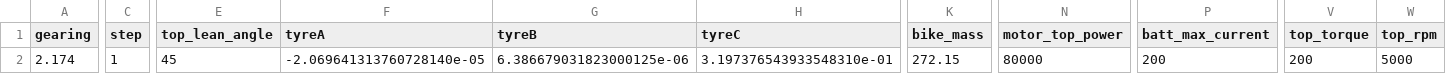
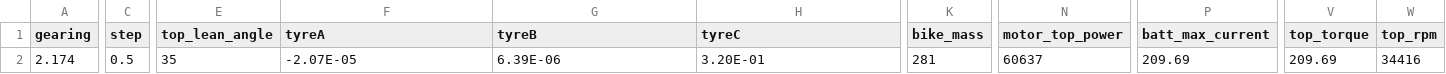
Before and after one commit to polbrod/Simba, a CSV file: Full Package/test_in/Project Template/IOM_check.csv, drawn as a sheet; only a part is shown, gaps mark what is left out; the diff covers the shown part only; the diff names each change by its address in the sheet, - before the commit and + after, or states it on an @@ line.

Commit message:
Created basic sensitivity analysis functionality. The function currently:
- Takes each input parameter from each file and adjusts it by +15% and -15% and runs the simulation with only changes to that input parameter
- Stores the results in a organized nested structure to be parsed by the GUI later.

```diff
--- a/Full Package/test_in/Project Template/IOM_check.csv
+++ b/Full Package/test_in/Project Template/IOM_check.csv
-C2 (step): 1
+C2 (step): 0.5
-E2 (top_lean_angle): 45
+E2 (top_lean_angle): 35
-F2 (tyreA): -2.069641313760728140e-05
+F2 (tyreA): -2.07E-05
-G2 (tyreB): 6.386679031823000125e-06
+G2 (tyreB): 6.39E-06
-H2 (tyreC): 3.197376543933548310e-01
+H2 (tyreC): 3.20E-01
-K2 (bike_mass): 272.15
+K2 (bike_mass): 281
-N2 (motor_top_power): 80000
+N2 (motor_top_power): 60637
-P2 (batt_max_current): 200
+P2 (batt_max_current): 209.69
-V2 (top_torque): 200
+V2 (top_torque): 209.69
-W2 (top_rpm): 5000
+W2 (top_rpm): 34416
```
Also changed, not shown: 4 edited cells elsewhere in this file, 20 other files.
